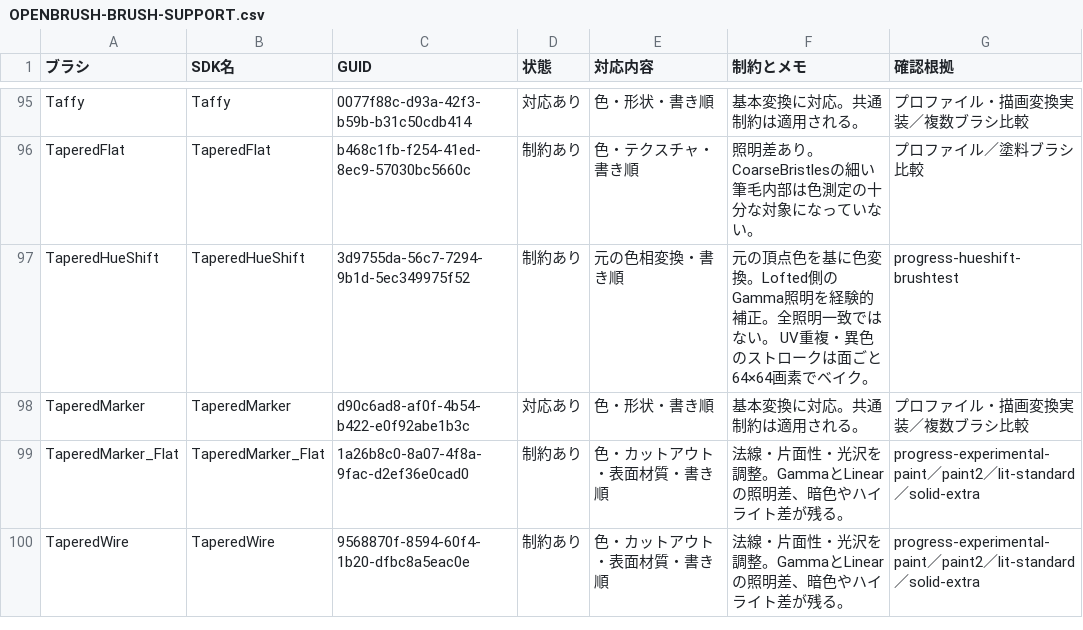
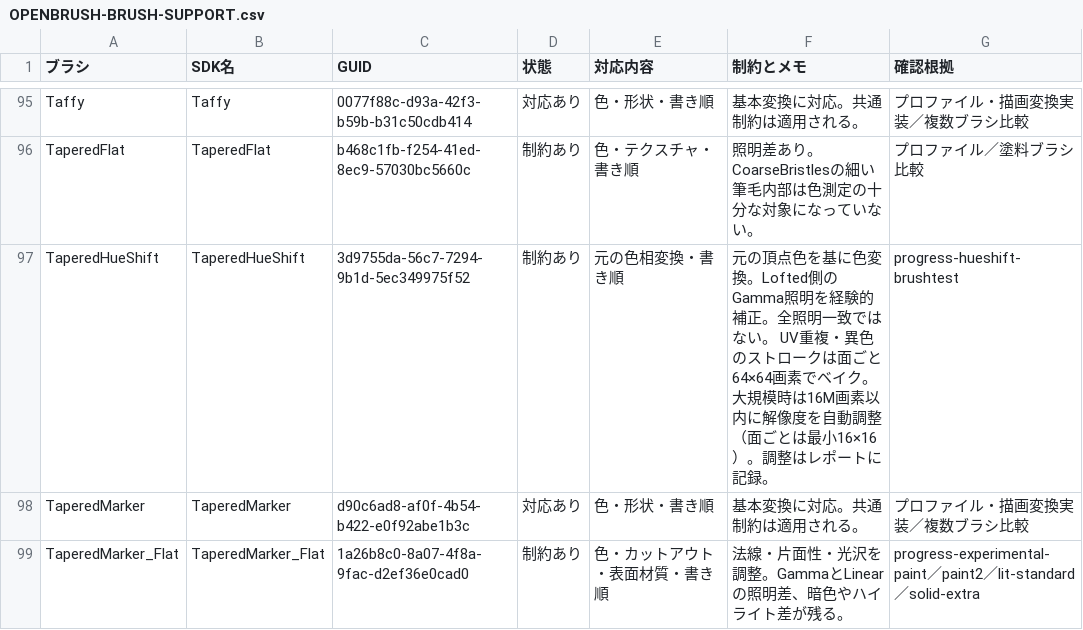
Before and after one commit to orange3134/Resonite.UnitySDK, a CSV file: Documentation/OPENBRUSH-BRUSH-SUPPORT.csv, drawn as a sheet; only a part is shown, gaps mark what is left out; the shorter side is filled out with more unchanged rows; the diff covers the shown part only.

```diff
--- a/Documentation/OPENBRUSH-BRUSH-SUPPORT.csv
+++ b/Documentation/OPENBRUSH-BRUSH-SUPPORT.csv
@@ -96,3 +96,3 @@ Taffy,Taffy,0077f88c-d93a-42f3-b59b-b31c50cdb414,対応あり,色・形状・書
 TaperedFlat,TaperedFlat,b468c1fb-f254-41ed-8ec9-57030bc5660c,制約あり,色・テクスチャ・書き順,照明差あり。CoarseBristlesの細い筆毛内部は色測定の十分な対象になっていない。,プロファイル／塗料ブラシ比較
-TaperedHueShift,TaperedHueShift,3d9755da-56c7-7294-9b1d-5ec349975f52,制約あり,元の色相変換・書き順,元の頂点色を基に色変換。Lofted側のGamma照明を経験的補正。全照明一致ではない。 UV重複・異色のストロークは面ごと64×64画素でベイク。,progress-hueshift-brushtest
+TaperedHueShift,TaperedHueShift,3d9755da-56c7-7294-9b1d-5ec349975f52,制約あり,元の色相変換・書き順,元の頂点色を基に色変換。Lofted側のGamma照明を経験的補正。全照明一致ではない。 UV重複・異色のストロークは面ごと64×64画素でベイク。 大規模時は16M画素以内に解像度を自動調整（面ごとは最小16×16）。調整はレポートに記録。,progress-hueshift-brushtest
 TaperedMarker,TaperedMarker,d90c6ad8-af0f-4b54-b422-e0f92abe1b3c,対応あり,色・形状・書き順,基本変換に対応。共通制約は適用される。,プロファイル・描画変換実装／複数ブラシ比較
```
Also changed, not shown: 5 edited cells elsewhere in this file, 9 other files.
